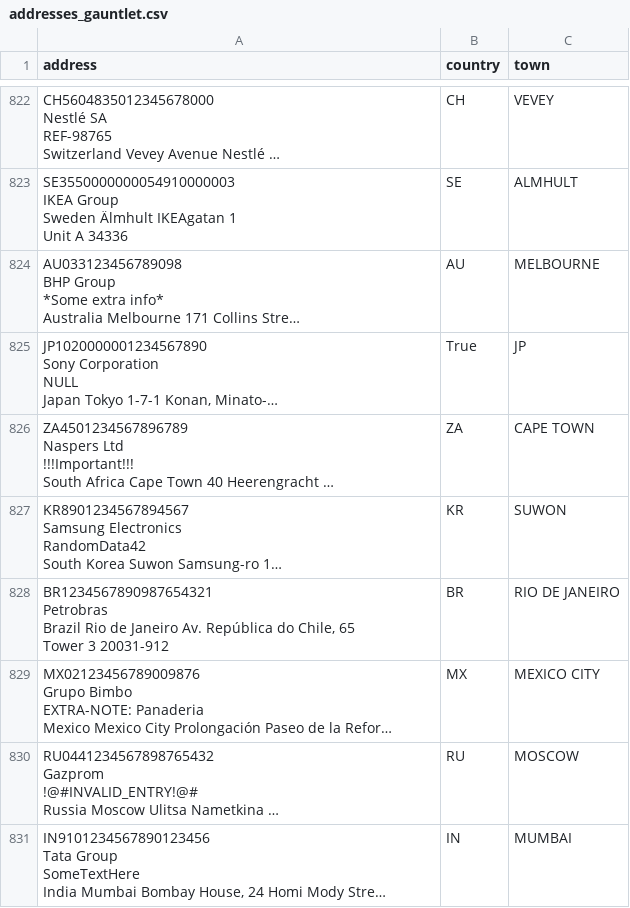
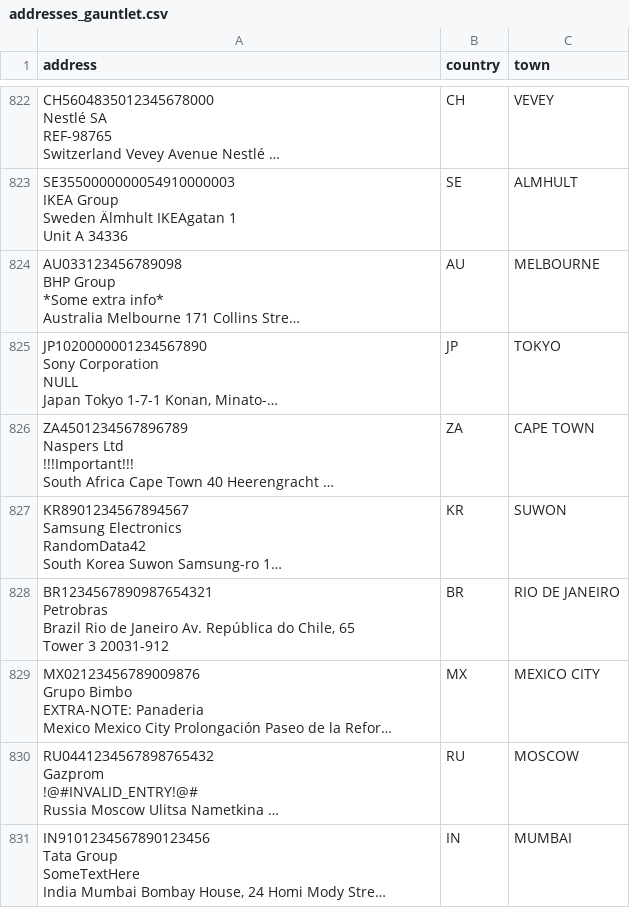
Before and after one commit to Swift-SC/iso20022-address-structuring-resources, a CSV file: input/addresses_gauntlet.csv, drawn as a sheet; only a part is shown, gaps mark what is left out; long unchanged cells end in …; the diff names each change by its address in the sheet, - before the commit and + after, or states it on an @@ line.

Commit message:
Corrected typo in addresses_gauntlet.csv

```diff
--- a/input/addresses_gauntlet.csv
+++ b/input/addresses_gauntlet.csv
-B825 (country): True
+B825 (country): JP
-C825 (town): JP
+C825 (town): TOKYO
```
